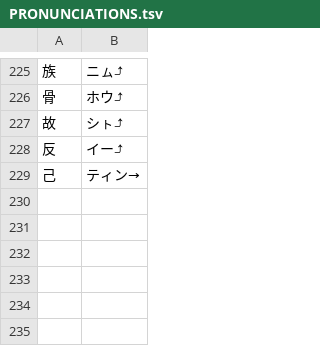
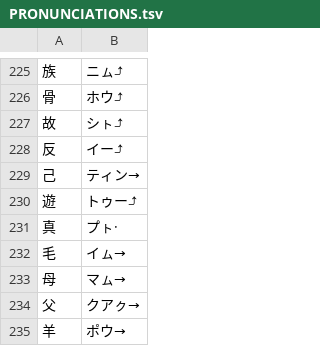
Before and after one commit to yasusho/linzklar_and_pmcp_paper_dictionary, a TSV file: PRONUNCIATIONS.tsv, drawn as a sheet; only a part is shown, gaps mark what is left out.

```diff
--- a/PRONUNCIATIONS.tsv
+++ b/PRONUNCIATIONS.tsv
@@ -229 +229,7 @@
 己	ティン→
+遊	トゥー⤴
+真	プㇳ·
+毛	イㇺ→
+母	マㇺ→
+父	クアㇰ→
+羊	ポウ→
```
Also changed, not shown: 11 other files.
